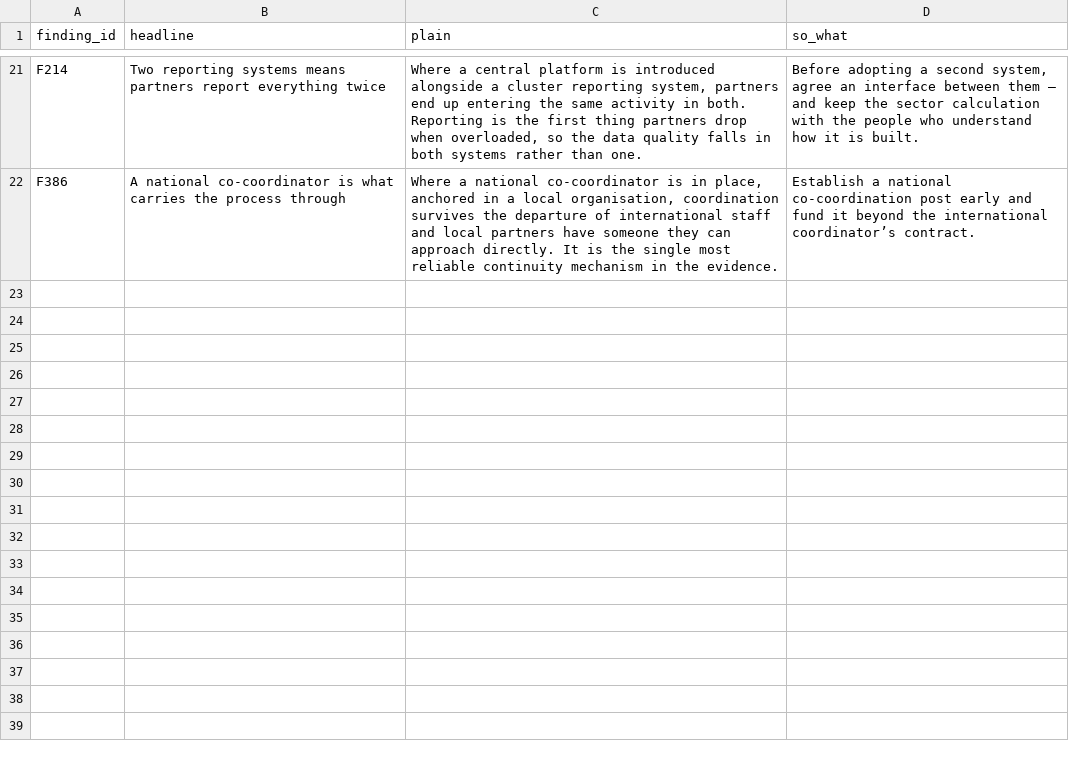
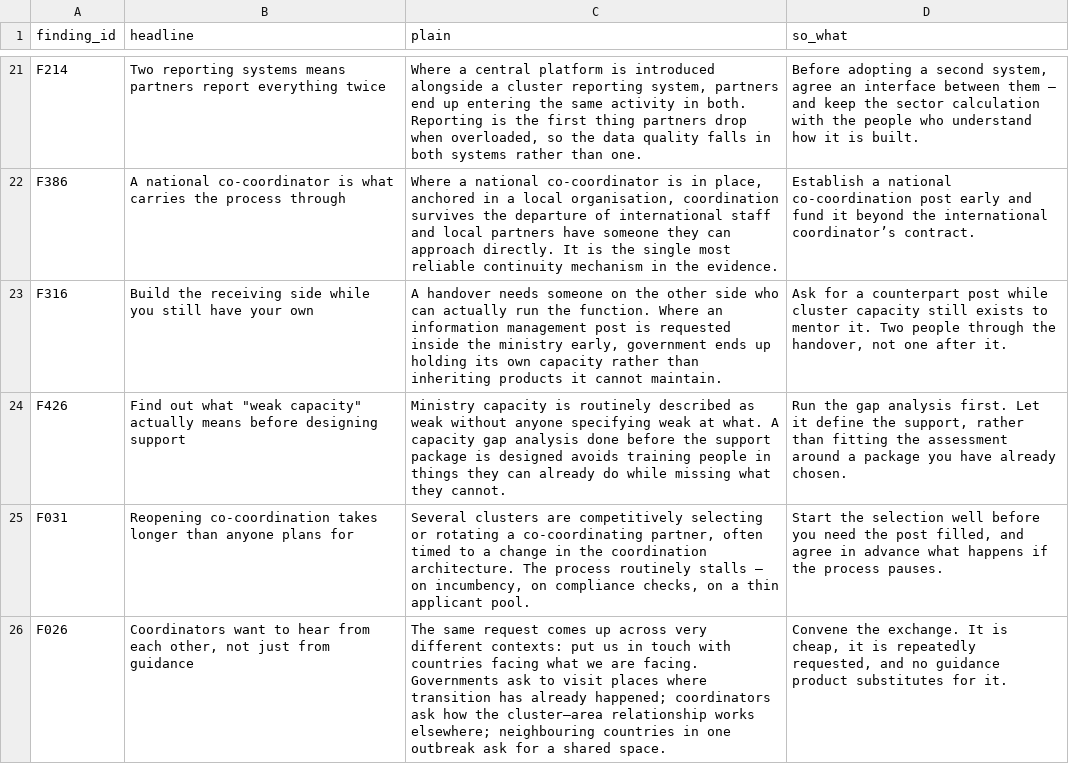
Before and after one commit to workmichelecitton/gwc-abc-transition-evidence, a CSV file: data/highlights.csv, drawn as a sheet; only a part is shown, gaps mark what is left out.

Commit message:
Add Nigeria country consultation
18 evidence records and 6 follow-ups. Nigeria is mid-transition to
government-led coordination, so its evidence bears directly on the
transition findings.

Nigeria appears in the transition key informant interviews, so the
Nigeria-attributed claim there was kept separate. Merges were made only
against sources from other countries.

```diff
--- a/data/highlights.csv
+++ b/data/highlights.csv
@@ -22 +22,5 @@ F214,Two reporting systems means partners report everything twice,"Where a centr
 F386,A national co-coordinator is what carries the process through,"Where a national co-coordinator is in place, anchored in a local organisation, coordination survives the departure of international staff and local partners have someone they can approach directly. It is the single most reliable continuity mechanism in the evidence.",Establish a national co-coordination post early and fund it beyond the international coordinator’s contract.
+F316,Build the receiving side while you still have your own,"A handover needs someone on the other side who can actually run the function. Where an information management post is requested inside the ministry early, government ends up holding its own capacity rather than inheriting products it cannot maintain.","Ask for a counterpart post while cluster capacity still exists to mentor it. Two people through the handover, not one after it."
+F426,"Find out what ""weak capacity"" actually means before designing support",Ministry capacity is routinely described as weak without anyone specifying weak at what. A capacity gap analysis done before the support package is designed avoids training people in things they can already do while missing what they cannot.,"Run the gap analysis first. Let it define the support, rather than fitting the assessment around a package you have already chosen."
+F031,Reopening co-coordination takes longer than anyone plans for,"Several clusters are competitively selecting or rotating a co-coordinating partner, often timed to a change in the coordination architecture. The process routinely stalls — on incumbency, on compliance checks, on a thin applicant pool.","Start the selection well before you need the post filled, and agree in advance what happens if the process pauses."
+F026,"Coordinators want to hear from each other, not just from guidance",The same request comes up across very different contexts: put us in touch with countries facing what we are facing. Governments ask to visit places where transition has already happened; coordinators ask how the cluster–area relationship works elsewhere; neighbouring countries in one outbreak ask for a shared space.,"Convene the exchange. It is cheap, it is repeatedly requested, and no guidance product substitutes for it."
```
Also changed, not shown: data/follow-ups.csv, data/sources.csv, 3 other files.
